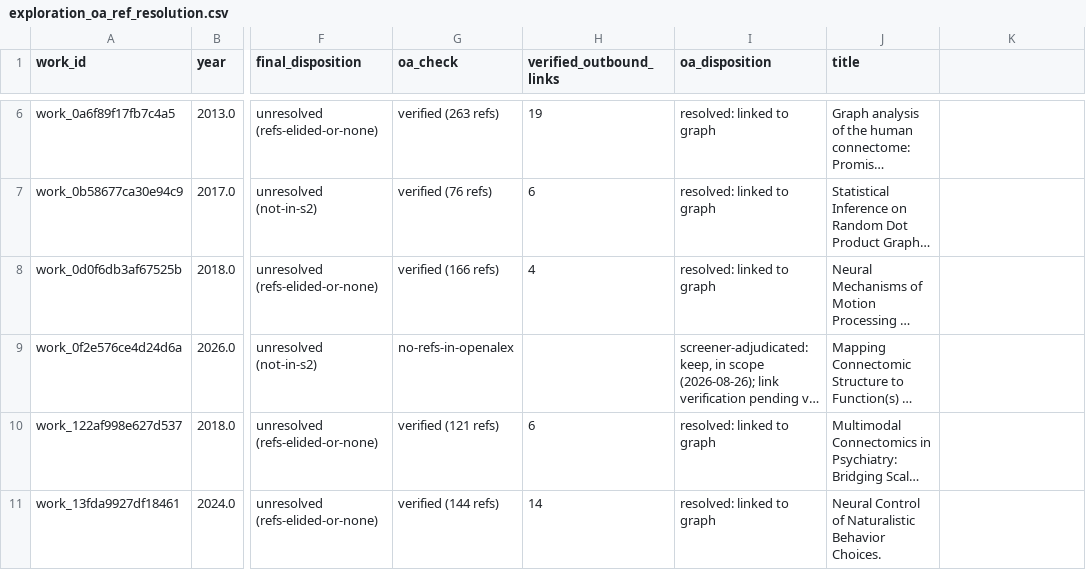
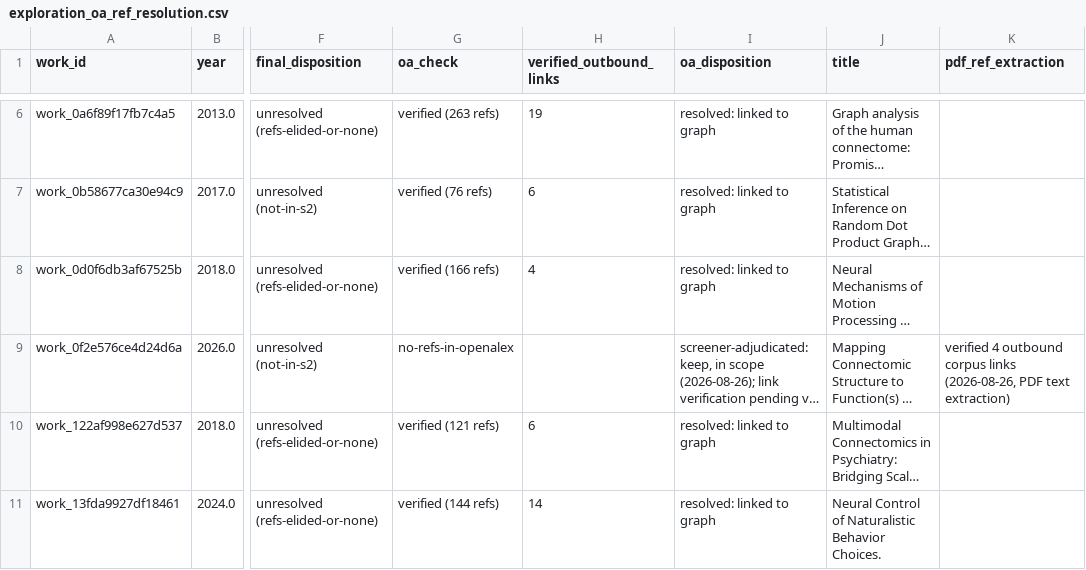
Before and after one commit to wrgr/connectomics-survey, a CSV file: postanalysis/registry/exploration_oa_ref_resolution.csv, drawn as a sheet; only a part is shown, gaps mark what is left out; long unchanged cells end in …; the diff covers the shown part only; the diff names each change by its address in the sheet, - before the commit and + after, or states it on an @@ line.

```diff
--- a/postanalysis/registry/exploration_oa_ref_resolution.csv
+++ b/postanalysis/registry/exploration_oa_ref_resolution.csv
-K1: (empty)
+K1: pdf_ref_extraction
-K9 (pdf_ref_extraction): (empty)
+K9 (pdf_ref_extraction): verified 4 outbound corpus links (2026-08-26, PDF text extraction)
```
Also changed, not shown: 6 edited cells elsewhere in this file, 2 other files.
